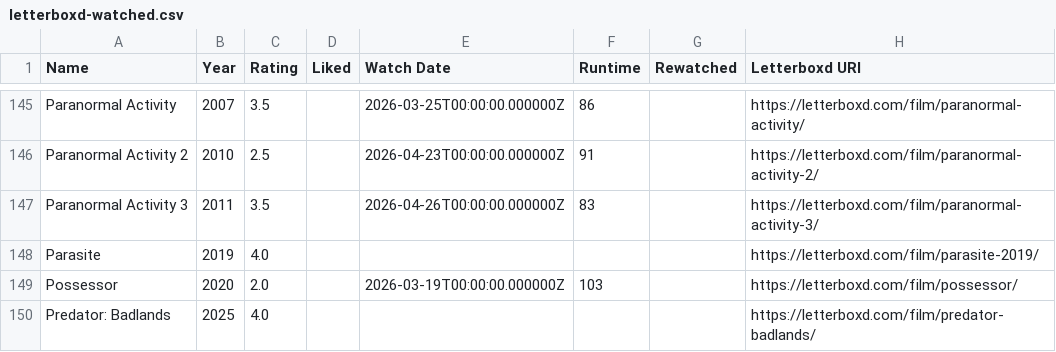
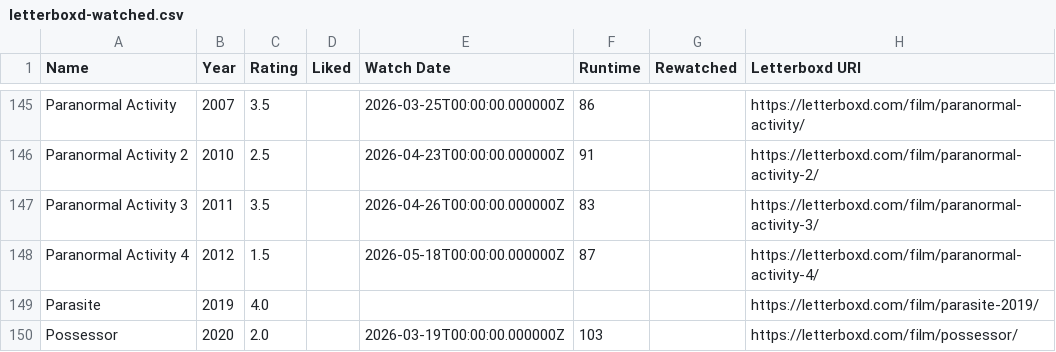
Before and after one commit to CoandaEffect/letterboxd-sync, a CSV file: letterboxd-watched.csv, drawn as a sheet; only a part is shown, gaps mark what is left out; the shorter side is filled out with more unchanged rows; the diff names each change by its address in the sheet, - before the commit and + after, or states it on an @@ line.

```diff
--- a/letterboxd-watched.csv
+++ b/letterboxd-watched.csv
+row 148: Paranormal Activity 4 | 2012 | 1.5 |  | 2026-05-18T00:00:00.000000Z | 87 |  | https://letterboxd.com/film/paranormal-activity-4/
```
